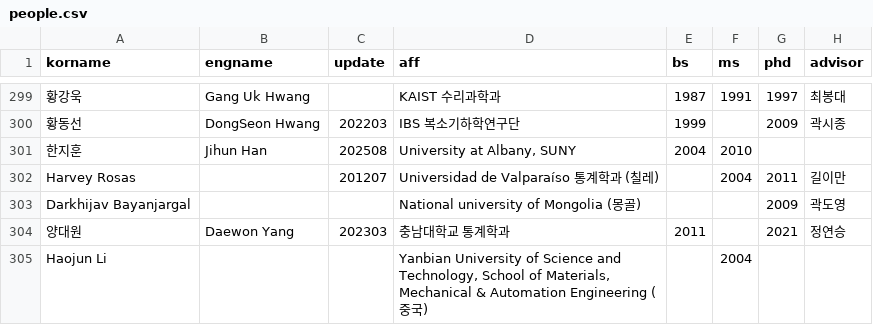
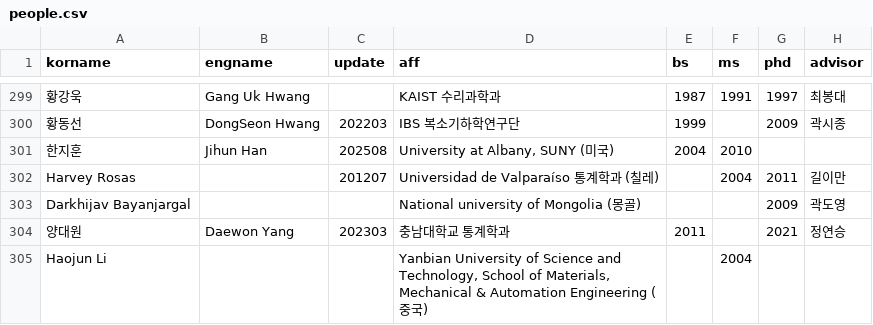
Before and after one commit to mathsci-kaist/mathsci-kaist.github.io, a CSV file: _data/people.csv, drawn as a sheet; only a part is shown, gaps mark what is left out; the diff names each change by its address in the sheet, - before the commit and + after, or states it on an @@ line.

Commit message:
jh

```diff
--- a/_data/people.csv
+++ b/_data/people.csv
-D301 (aff): University at Albany, SUNY
+D301 (aff): University at Albany, SUNY (미국)
```
